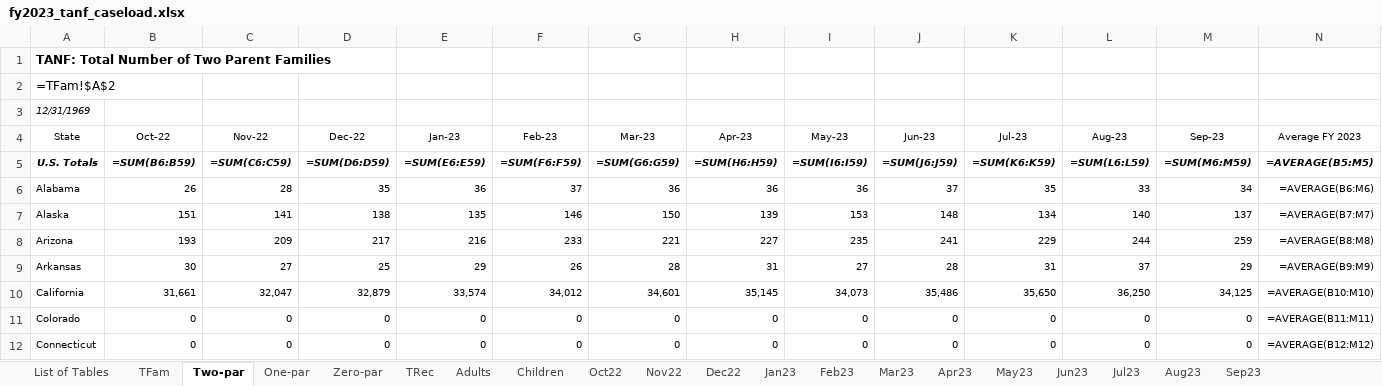
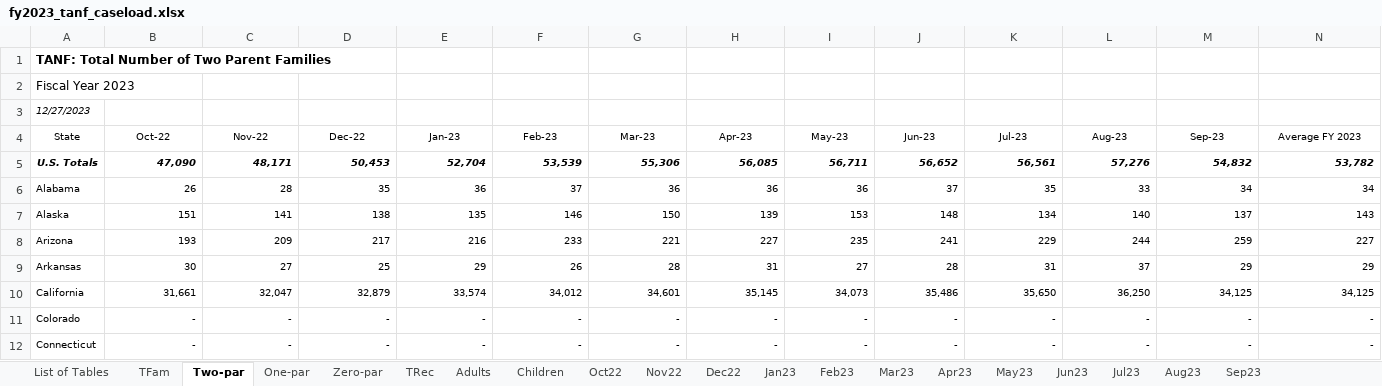
Before and after one commit to HHS/acf-ofa-tanf-longitudinal-dataset, an Excel workbook: caseload/data/fy2023_tanf_caseload.xlsx, sheet Two-par, drawn as a sheet; only a part is shown; values as stored, in another font and other column widths than the file's, no borders; formulas without a stored value are shown as written; table styles not drawn; the diff covers the shown part only; the diff names each change by its address in the sheet, - before the commit and + after, or states it on an @@ line.

```diff
--- a/caseload/data/fy2023_tanf_caseload.xlsx (sheet Two-par)
+++ b/caseload/data/fy2023_tanf_caseload.xlsx (sheet Two-par)
-A2 (State): =TFam!$A$2
+A2 (State): Fiscal Year 2023
-A3 (State): 12/31/1969
+A3 (State): 12/27/2023
-B5 (Oct-22): =SUM(B6:B59)
+B5 (Oct-22): 47,090
-C5 (Nov-22): =SUM(C6:C59)
+C5 (Nov-22): 48,171
-D5 (Dec-22): =SUM(D6:D59)
+D5 (Dec-22): 50,453
-E5 (Jan-23): =SUM(E6:E59)
+E5 (Jan-23): 52,704
-F5 (Feb-23): =SUM(F6:F59)
+F5 (Feb-23): 53,539
-G5 (Mar-23): =SUM(G6:G59)
+G5 (Mar-23): 55,306
-H5 (Apr-23): =SUM(H6:H59)
+H5 (Apr-23): 56,085
-I5 (May-23): =SUM(I6:I59)
+I5 (May-23): 56,711
-J5 (Jun-23): =SUM(J6:J59)
+J5 (Jun-23): 56,652
-K5 (Jul-23): =SUM(K6:K59)
+K5 (Jul-23): 56,561
-L5 (Aug-23): =SUM(L6:L59)
+L5 (Aug-23): 57,276
-M5 (Sep-23): =SUM(M6:M59)
+M5 (Sep-23): 54,832
-N5 (Average FY 2023): =AVERAGE(B5:M5)
+N5 (Average FY 2023): 53,782
-N6 (Average FY 2023): =AVERAGE(B6:M6)
+N6 (Average FY 2023): 34
-N7 (Average FY 2023): =AVERAGE(B7:M7)
+N7 (Average FY 2023): 143
-N8 (Average FY 2023): =AVERAGE(B8:M8)
+N8 (Average FY 2023): 227
-N9 (Average FY 2023): =AVERAGE(B9:M9)
+N9 (Average FY 2023): 29
-N10 (Average FY 2023): =AVERAGE(B10:M10)
+N10 (Average FY 2023): 34,125
-B11:B12 (Oct-22): 0
+B11:B12 (Oct-22): -
-C11:C12 (Nov-22): 0
+C11:C12 (Nov-22): -
-D11:D12 (Dec-22): 0
+D11:D12 (Dec-22): -
-E11:E12 (Jan-23): 0
+E11:E12 (Jan-23): -
-F11:F12 (Feb-23): 0
+F11:F12 (Feb-23): -
-G11:G12 (Mar-23): 0
+G11:G12 (Mar-23): -
-H11:H12 (Apr-23): 0
+H11:H12 (Apr-23): -
-I11:I12 (May-23): 0
+I11:I12 (May-23): -
-J11:J12 (Jun-23): 0
+J11:J12 (Jun-23): -
-K11:K12 (Jul-23): 0
+K11:K12 (Jul-23): -
-L11:L12 (Aug-23): 0
+L11:L12 (Aug-23): -
-M11:M12 (Sep-23): 0
+M11:M12 (Sep-23): -
-N11 (Average FY 2023): =AVERAGE(B11:M11)
+N11 (Average FY 2023): -
-N12 (Average FY 2023): =AVERAGE(B12:M12)
+N12 (Average FY 2023): -
```
Also changed, not shown: 306 edited cells elsewhere in this sheet, sheet Sep23, sheet Aug23, sheet Jul23, sheet Jun23, sheet May23, sheet Apr23, 15 more sheets, 1 other file.
